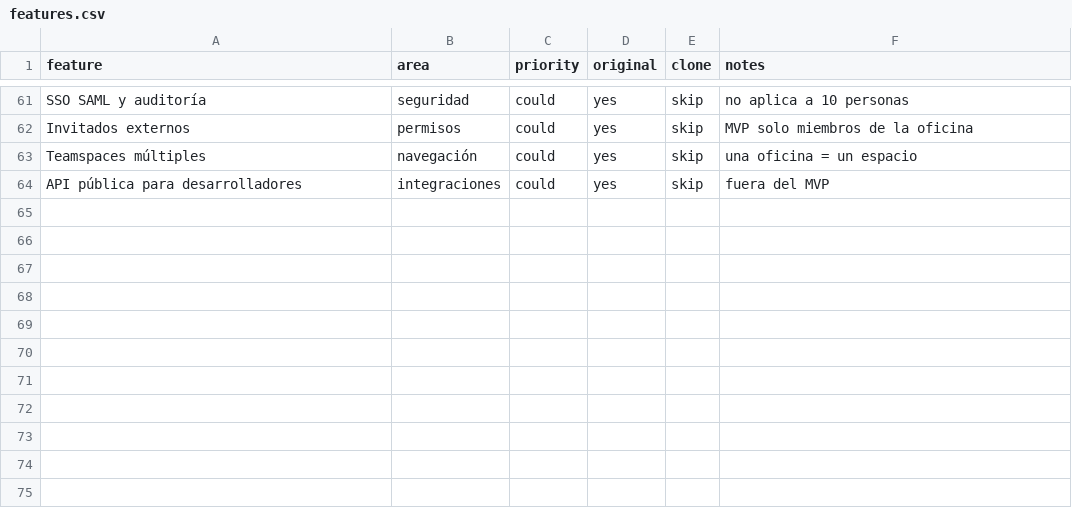
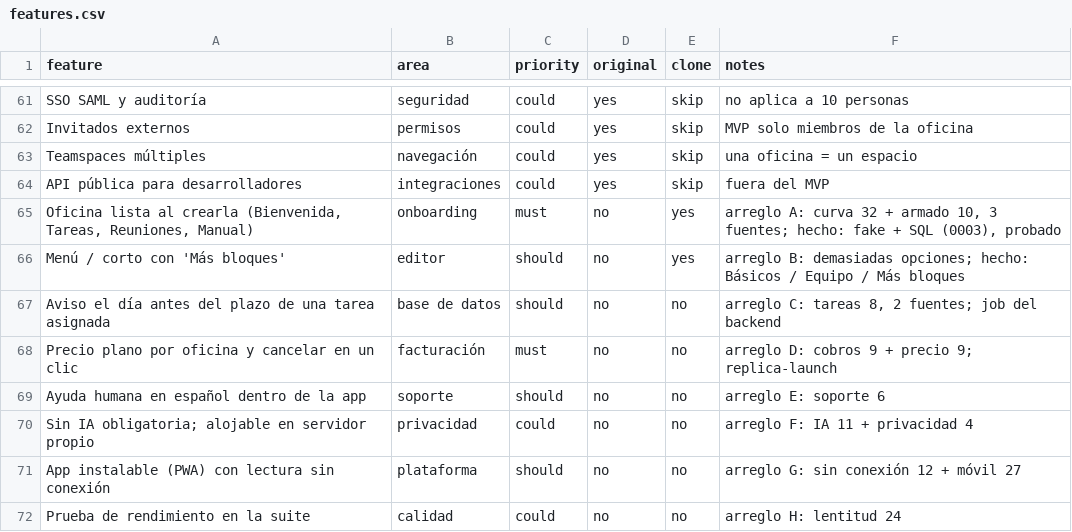
Before and after one commit to icesdook/votion, a CSV file: replica/features.csv, drawn as a sheet; only a part is shown, gaps mark what is left out.

```diff
--- a/replica/features.csv
+++ b/replica/features.csv
@@ -64 +64,9 @@ Teamspaces múltiples,navegación,could,yes,skip,una oficina = un espacio
 API pública para desarrolladores,integraciones,could,yes,skip,fuera del MVP
+"Oficina lista al crearla (Bienvenida, Tareas, Reuniones, Manual)",onboarding,must,no,yes,"arreglo A: curva 32 + armado 10, 3 fuentes; hecho: fake + SQL (0003), probado"
+Menú / corto con 'Más bloques',editor,should,no,yes,arreglo B: demasiadas opciones; hecho: Básicos / Equipo / Más bloques
+Aviso el día antes del plazo de una tarea asignada,base de datos,should,no,no,"arreglo C: tareas 8, 2 fuentes; job del backend"
+Precio plano por oficina y cancelar en un clic,facturación,must,no,no,arreglo D: cobros 9 + precio 9; replica-launch
+Ayuda humana en español dentro de la app,soporte,should,no,no,arreglo E: soporte 6
+Sin IA obligatoria; alojable en servidor propio,privacidad,could,no,no,arreglo F: IA 11 + privacidad 4
+App instalable (PWA) con lectura sin conexión,plataforma,should,no,no,arreglo G: sin conexión 12 + móvil 27
+Prueba de rendimiento en la suite,calidad,could,no,no,arreglo H: lentitud 24
```
Also changed, not shown: 10 other files.
